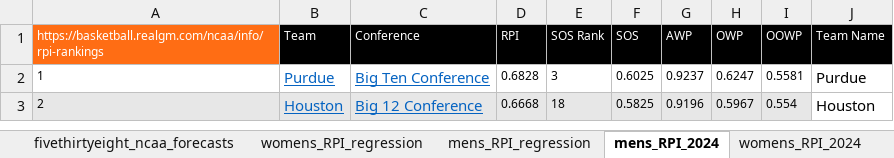
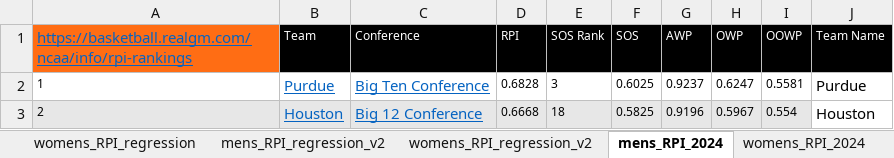
Before and after one commit to jomritman/bball, an Excel workbook: fivethirtyeight_ncaa_forecasts_with_RPI.xlsx, sheet mens_RPI_2024, drawn as a sheet; only a part is shown; values as stored, in another font and other column widths than the file's, no borders; the diff names each change by its address in the sheet, - before the commit and + after, or states it on an @@ line.

```diff
--- a/fivethirtyeight_ncaa_forecasts_with_RPI.xlsx (sheet mens_RPI_2024)
+++ b/fivethirtyeight_ncaa_forecasts_with_RPI.xlsx (sheet mens_RPI_2024)
+sheet tab: mens_RPI_regression_v2
+sheet tab: womens_RPI_regression_v2
@@ A1 underline: off → on, text colour: #FFFFFF → #0563C1, text size: larger @@
```
Also changed, not shown: sheet fivethirtyeight_ncaa_forecasts, other sheet tabs, charts or pictures, 5 other files.
